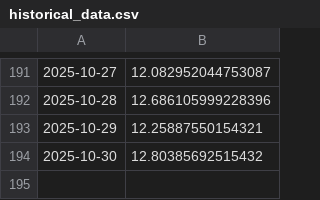
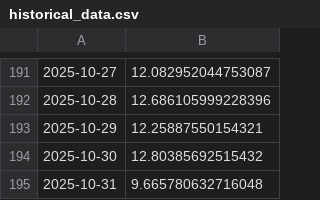
Before and after one commit to austin-owensby/ScrandleStats, a CSV file: historical_data.csv, drawn as a sheet; only a part is shown, gaps mark what is left out; the diff names each change by its address in the sheet, - before the commit and + after, or states it on an @@ line.

Commit message:
Automated daily update

```diff
--- a/historical_data.csv
+++ b/historical_data.csv
+row 195: 2025-10-31 | 9.665780632716048
```
